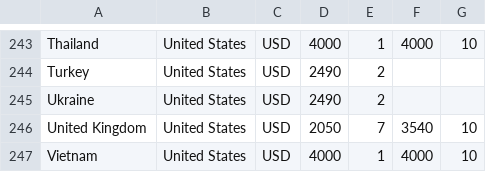
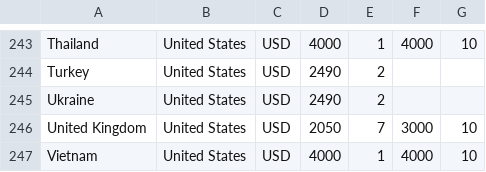
Before and after one commit to INTRAX-INC/globalinternships, a CSV file: js/program_calculator/premium_prices.csv, drawn as a sheet; only a part is shown, gaps mark what is left out; the diff covers the shown part only.

```diff
--- a/js/program_calculator/premium_prices.csv
+++ b/js/program_calculator/premium_prices.csv
@@ -245,3 +245,3 @@ Turkey,United States,USD,2490,2,,
 Ukraine,United States,USD,2490,2,,
-United Kingdom,United States,USD,2050,7,3540,10
+United Kingdom,United States,USD,2050,7,3000,10
 Vietnam,United States,USD,4000,1,4000,10
```
Also changed, not shown: 35 edited cells elsewhere in this file.
